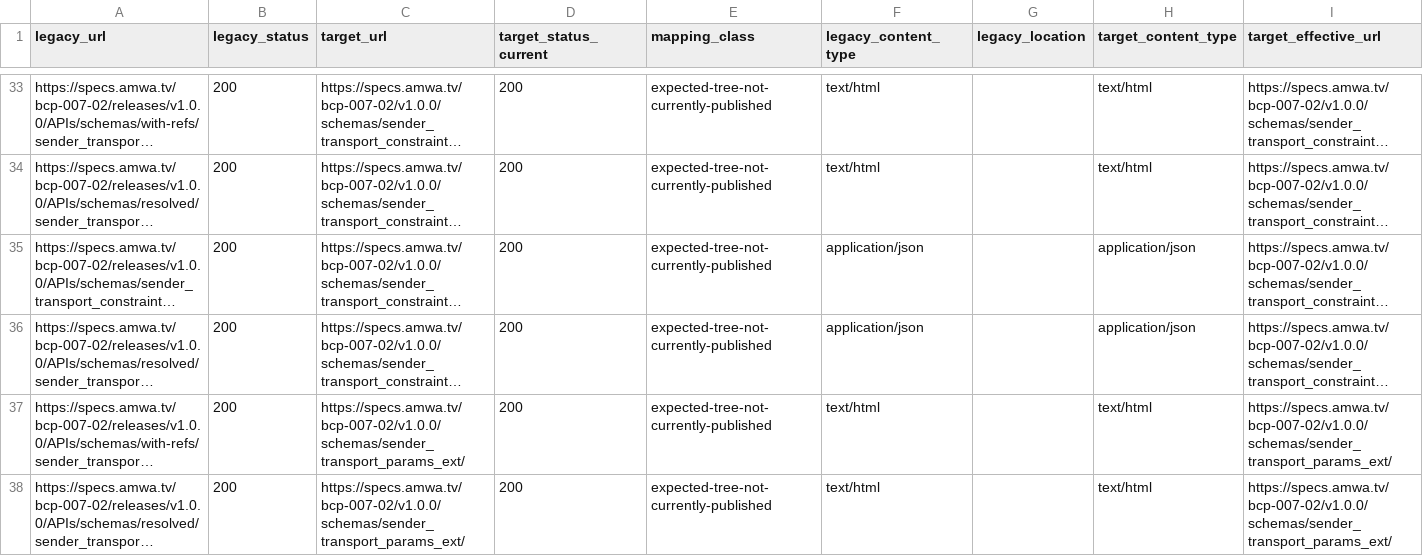
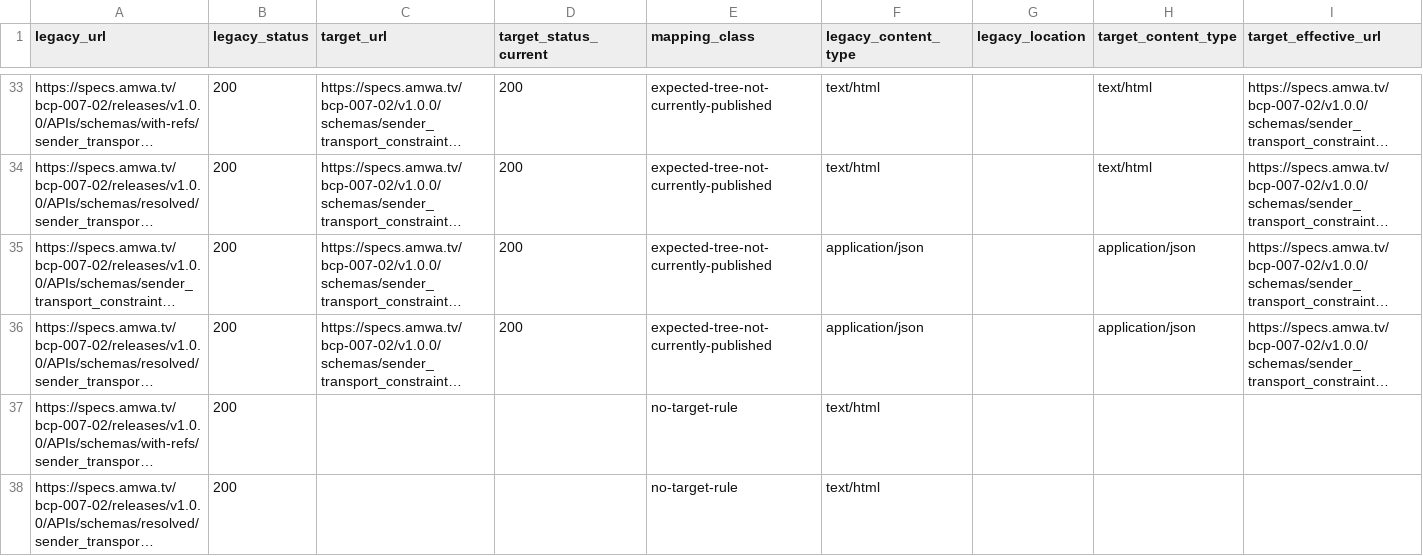
Before and after one commit to AMWA-TV/bcp-007-02, a CSV file: .docs/legacy-mappings.csv, drawn as a sheet; only a part is shown, gaps mark what is left out; long unchanged cells end in …; the diff covers the shown part only; the diff names each change by its address in the sheet, - before the commit and + after, or states it on an @@ line.

Commit message:
Fix legacy mappings

```diff
--- a/.docs/legacy-mappings.csv
+++ b/.docs/legacy-mappings.csv
-C37:C38 (target_url): https://specs.amwa.tv/bcp-007-02/v1.0.0/schemas/sender_transport_params_ext/
+C37:C38 (target_url): (empty)
-D37:D38 (target_status_current): 200
+D37:D38 (target_status_current): (empty)
-E37:E38 (mapping_class): expected-tree-not-currently-published
+E37:E38 (mapping_class): no-target-rule
-H37:H38 (target_content_type): text/html
+H37:H38 (target_content_type): (empty)
-I37:I38 (target_effective_url): https://specs.amwa.tv/bcp-007-02/v1.0.0/schemas/sender_transport_params_ext/
+I37:I38 (target_effective_url): (empty)
```
Also changed, not shown: 110 edited cells elsewhere in this file.
